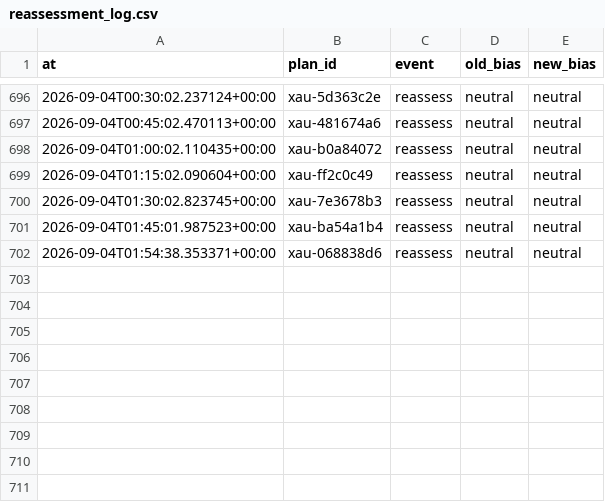
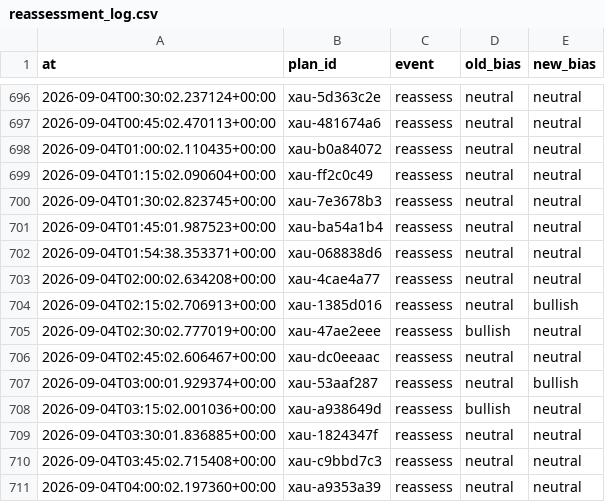
Before and after one commit to seyedmahdiesmailian/hermes-trading, a CSV file: data/xau_plan/reassessment_log.csv, drawn as a sheet; only a part is shown, gaps mark what is left out; the diff names each change by its address in the sheet, - before the commit and + after, or states it on an @@ line.

```diff
--- a/data/xau_plan/reassessment_log.csv
+++ b/data/xau_plan/reassessment_log.csv
+row 703: 2026-09-04T02:00:02.634208+00:00 | xau-4cae4a77 | reassess | neutral | neutral
+row 704: 2026-09-04T02:15:02.706913+00:00 | xau-1385d016 | reassess | neutral | bullish
+row 705: 2026-09-04T02:30:02.777019+00:00 | xau-47ae2eee | reassess | bullish | neutral
+row 706: 2026-09-04T02:45:02.606467+00:00 | xau-dc0eeaac | reassess | neutral | neutral
+row 707: 2026-09-04T03:00:01.929374+00:00 | xau-53aaf287 | reassess | neutral | bullish
+row 708: 2026-09-04T03:15:02.001036+00:00 | xau-a938649d | reassess | bullish | neutral
+row 709: 2026-09-04T03:30:01.836885+00:00 | xau-1824347f | reassess | neutral | neutral
+row 710: 2026-09-04T03:45:02.715408+00:00 | xau-c9bbd7c3 | reassess | neutral | neutral
+row 711: 2026-09-04T04:00:02.197360+00:00 | xau-a9353a39 | reassess | neutral | neutral
```
Also changed, not shown: 33 other files.
